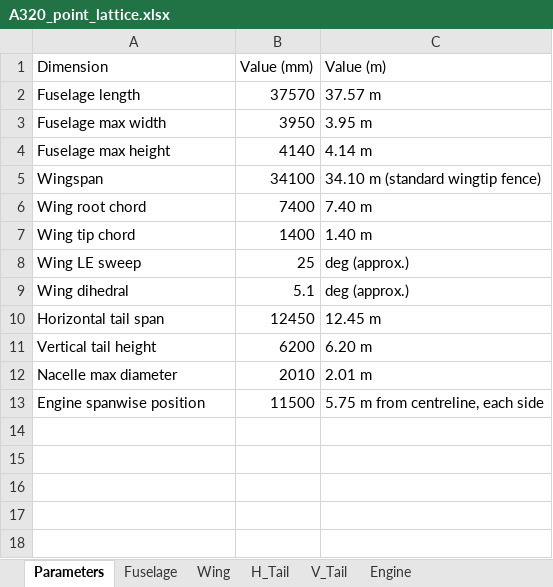
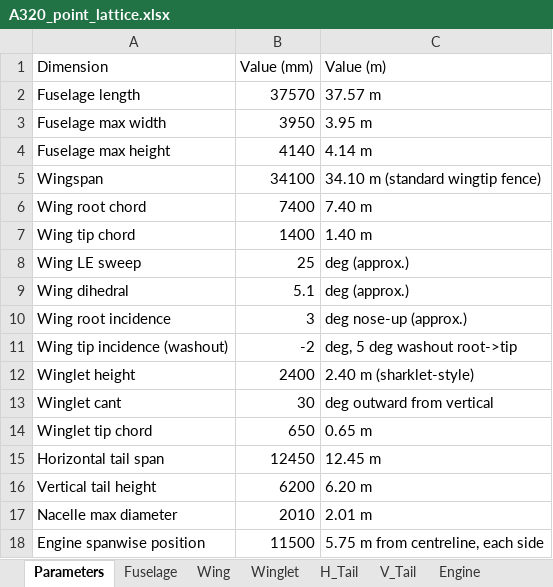
Before and after one commit to re-Shift-H/A320-point-lattice, an Excel workbook: A320_point_lattice.xlsx, sheet Parameters, drawn as a sheet; values as stored, in another font and other column widths than the file's, no borders; the diff names each change by its address in the sheet, - before the commit and + after, or states it on an @@ line.

```diff
--- a/A320_point_lattice.xlsx (sheet Parameters)
+++ b/A320_point_lattice.xlsx (sheet Parameters)
+sheet tab: Winglet
+row 10: Wing root incidence | 3 | deg nose-up (approx.)
+row 11: Wing tip incidence (washout) | -2 | deg, 5 deg washout root->tip
+row 12: Winglet height | 2400 | 2.40 m (sharklet-style)
+row 13: Winglet cant | 30 | deg outward from vertical
+row 14: Winglet tip chord | 650 | 0.65 m
```
Also changed, not shown: sheet Wing, 9 other files.
